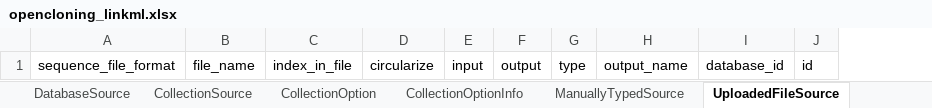
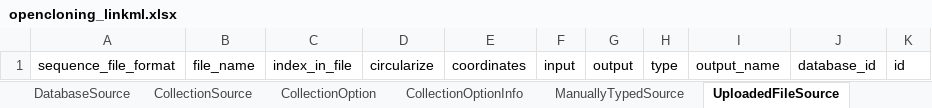
Before and after one commit to OpenCloning/OpenCloning_LinkML, an Excel workbook: project/excel/opencloning_linkml.xlsx, sheet UploadedFileSource, drawn as a sheet; values as stored, in another font and other column widths than the file's, no borders; the diff names each change by its address in the sheet, - before the commit and + after, or states it on an @@ line.

```diff
--- a/project/excel/opencloning_linkml.xlsx (sheet UploadedFileSource)
+++ b/project/excel/opencloning_linkml.xlsx (sheet UploadedFileSource)
+column E, row 1: coordinates
```
Also changed, not shown: 11 other files.
